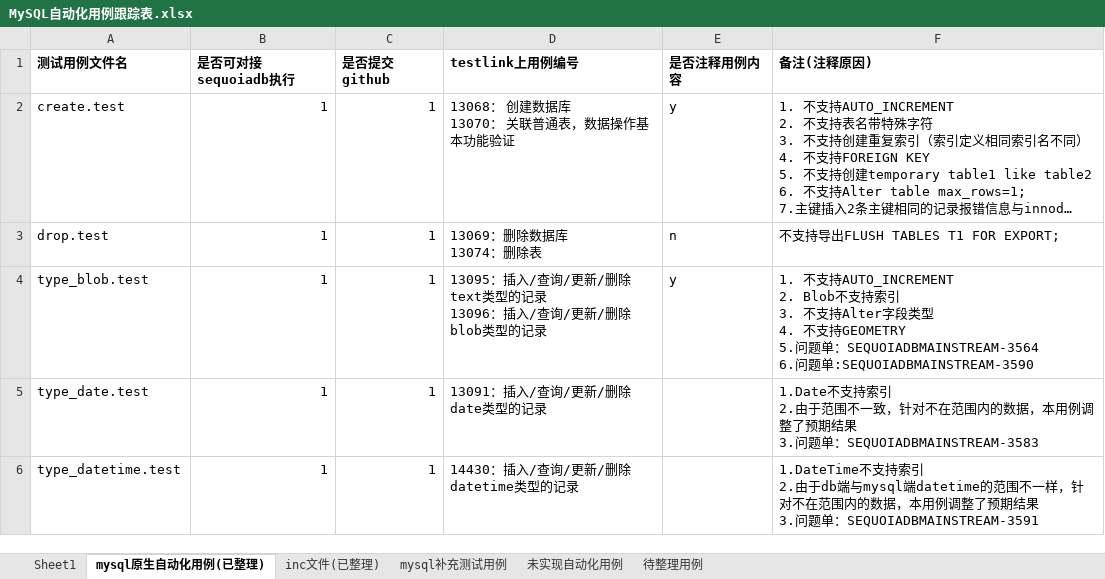
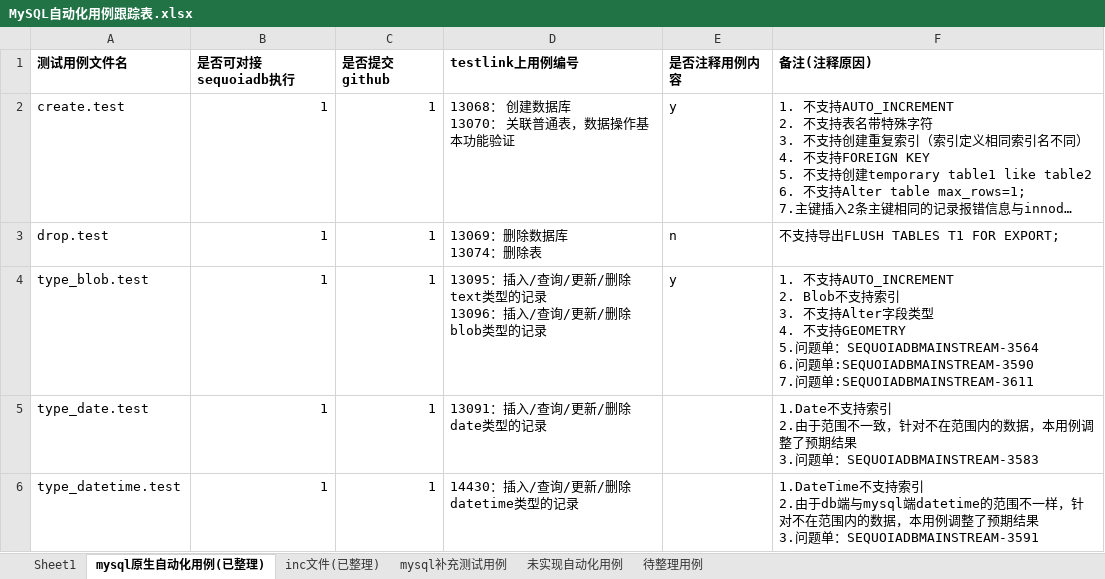
Before and after one commit to Vivian-hihi/SequoiaDB, an Excel workbook: internal_doc/05.测试设计/story/mysql连接器/MySQL自动化用例跟踪表.xlsx, sheet mysql原生自动化用例(已整理), drawn as a sheet; only a part is shown; long unchanged cells end in …; values as stored, in another font and other column widths than the file's, no borders; ↵ is a line break in a cell; the diff covers the shown part only; the diff names each change by its address in the sheet, - before the commit and + after, or states it on an @@ line.

Commit message:
修改MySQL用例跟踪表
git-svn-id: http://192.168.20.11/sequoiadb/trunk@35830 6121f079-4a18-41d3-8c30-8870a322f2c2

```diff
--- a/internal_doc/05.测试设计/story/mysql连接器/MySQL自动化用例跟踪表.xlsx (sheet mysql原生自动化用例(已整理))
+++ b/internal_doc/05.测试设计/story/mysql连接器/MySQL自动化用例跟踪表.xlsx (sheet mysql原生自动化用例(已整理))
-F4 (备注(注释原因)): …单:SEQUOIADBMAINSTREAM-3590
+F4 (备注(注释原因)): …单:SEQUOIADBMAINSTREAM-3590 ↵ 7.问题单:SEQUOIADBMAINSTREAM-3611
```
Also changed, not shown: 2 edited cells elsewhere in this sheet, sheet 待整理用例.
